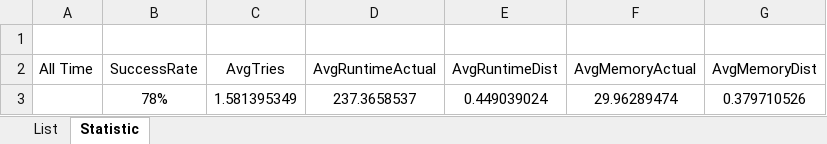
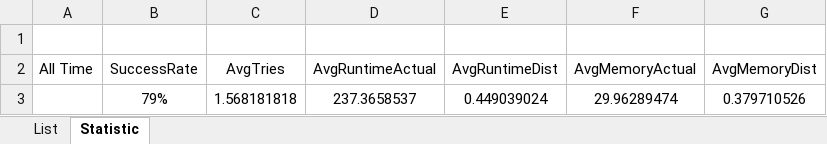
Before and after one commit to dkang919/CodingPractice, an Excel workbook: LeetCodeStats.xlsx, sheet Statistic, drawn as a sheet; values as stored, in another font and other column widths than the file's, no borders; the diff names each change by its address in the sheet, - before the commit and + after, or states it on an @@ line.

```diff
--- a/LeetCodeStats.xlsx (sheet Statistic)
+++ b/LeetCodeStats.xlsx (sheet Statistic)
-B3 (SuccessRate): 78%
+B3 (SuccessRate): 79%
-C3 (AvgTries): 1.581395349
+C3 (AvgTries): 1.568181818
```
Also changed, not shown: sheet List, 1 other file.
